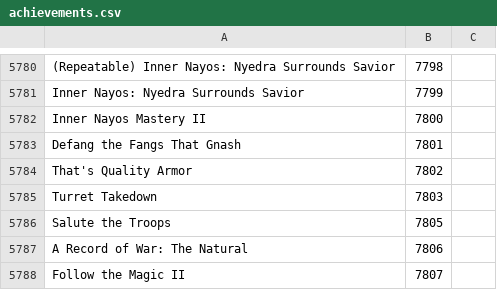
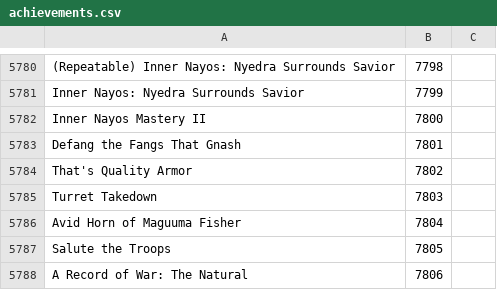
Before and after one commit to Pandraghon/gw2api-namesearch, a CSV file: en/achievements.csv, drawn as a sheet; only a part is shown, gaps mark what is left out; the shorter side is filled out with more unchanged rows.

```diff
--- a/en/achievements.csv
+++ b/en/achievements.csv
@@ -5785,2 +5785,3 @@
 "Turret Takedown",7803
+"Avid Horn of Maguuma Fisher",7804
 "Salute the Troops",7805
```
Also changed, not shown: 1 other file.
